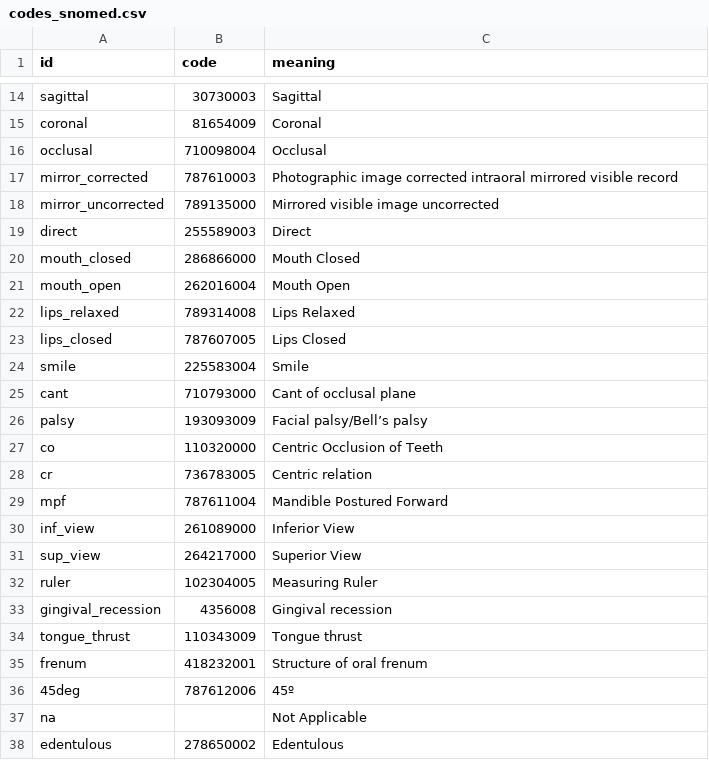
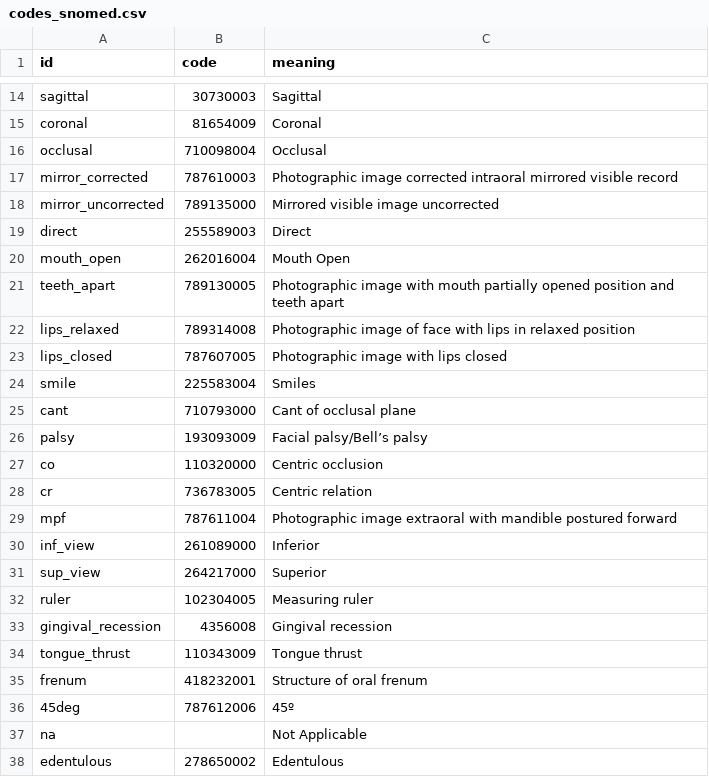
Before and after one commit to open-ortho/dent-oip, a CSV file: source/tables/codes_snomed.csv, drawn as a sheet; only a part is shown, gaps mark what is left out.

Commit message:
Remove mouth_closed, add teeth_apart.

```diff
--- a/source/tables/codes_snomed.csv
+++ b/source/tables/codes_snomed.csv
@@ -19,15 +19,15 @@ mirror_uncorrected,789135000,"Mirrored visible image uncorrected "
 direct,255589003,Direct
-mouth_closed,286866000,Mouth Closed
 mouth_open,262016004,Mouth Open
-lips_relaxed,789314008,Lips Relaxed
-lips_closed,787607005,Lips Closed
-smile,225583004,Smile
+teeth_apart,789130005,"Photographic image with mouth partially opened position and teeth apart "
+lips_relaxed,789314008,Photographic image of face with lips in relaxed position
+lips_closed,787607005,Photographic image with lips closed
+smile,225583004,Smiles
 cant,710793000,Cant of occlusal plane
 palsy,193093009,Facial palsy/Bell’s palsy
-co,110320000,Centric Occlusion of Teeth
+co,110320000,"Centric occlusion "
 cr,736783005,"Centric relation "
-mpf,787611004,Mandible Postured Forward
-inf_view,261089000,Inferior View
-sup_view,264217000,Superior View
-ruler,102304005,Measuring Ruler
+mpf,787611004,Photographic image extraoral with mandible postured forward
+inf_view,261089000,Inferior
+sup_view,264217000,Superior
+ruler,102304005,Measuring ruler
 gingival_recession,4356008,"Gingival recession "
```
